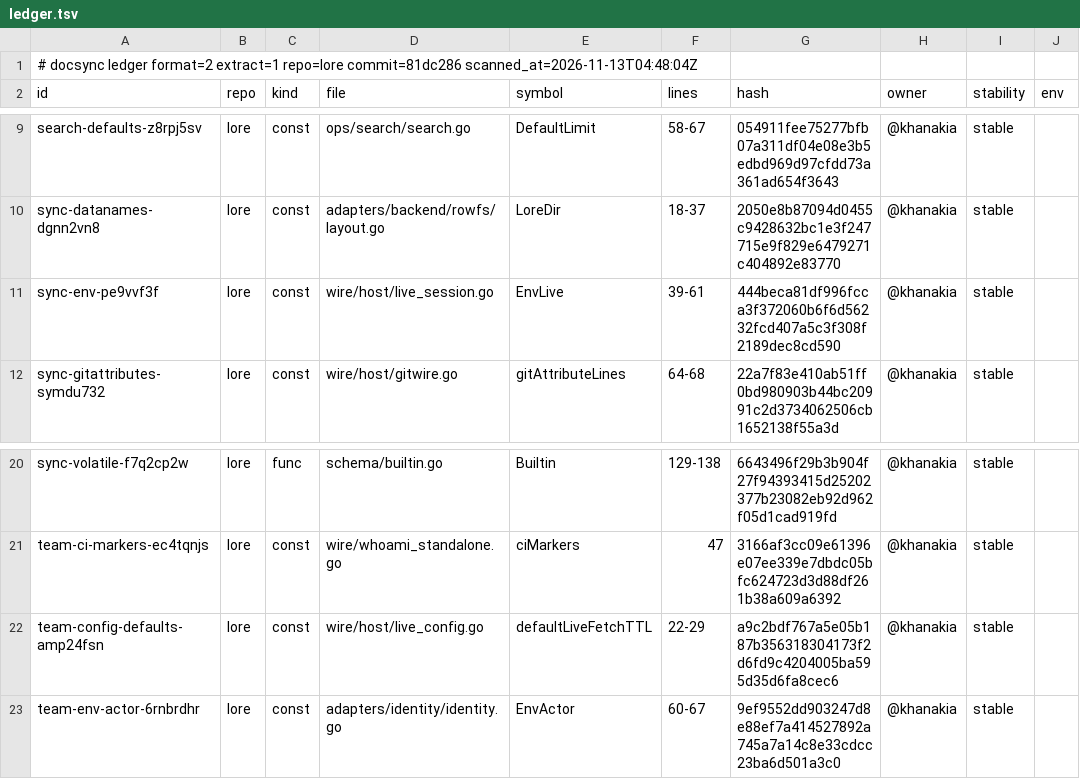
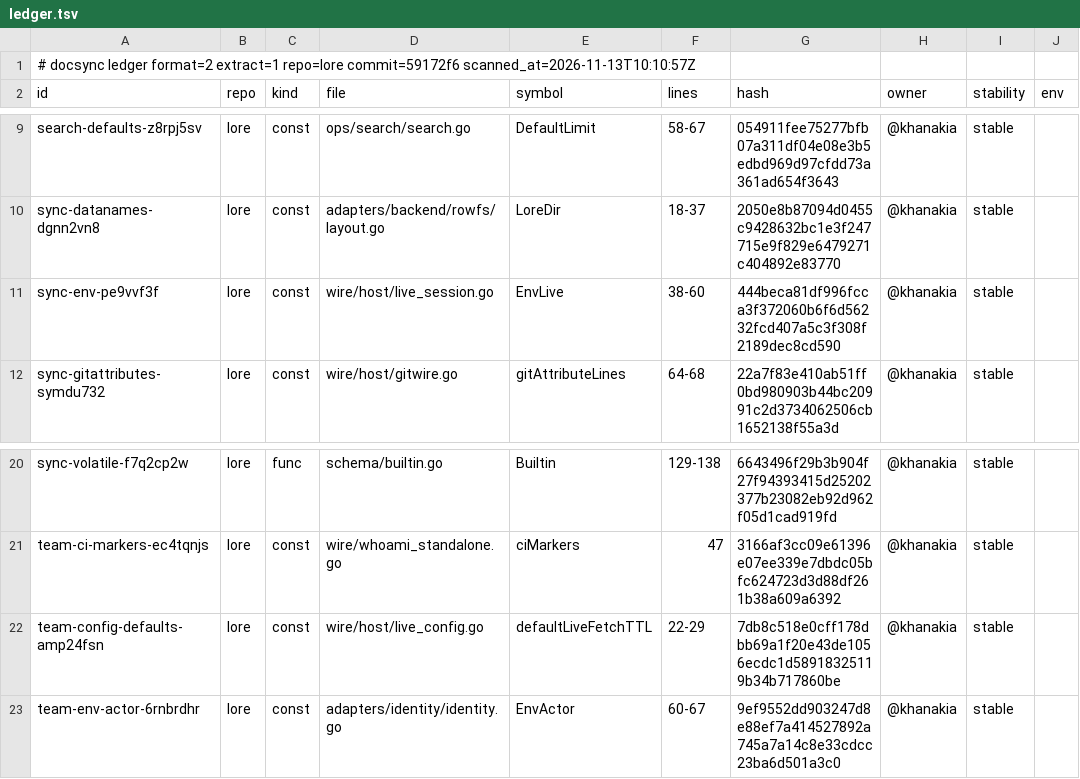
Before and after one commit to thesatellite-ai/lore, a TSV file: .ds/ledger.tsv, drawn as a sheet; only a part is shown, gaps mark what is left out; the diff names each change by its address in the sheet, - before the commit and + after, or states it on an @@ line.

```diff
--- a/.ds/ledger.tsv
+++ b/.ds/ledger.tsv
-A1 (id): …extract=1 repo=lore commit=81dc286 scanned_at=2026-11-13T04:48:04Z
+A1 (id): …extract=1 repo=lore commit=59172f6 scanned_at=2026-11-13T10:10:57Z
-F11 (lines): 39-61
+F11 (lines): 38-60
-G22 (hash): a9c2bdf767a5e05b187b356318304173f2d6fd9c4204005ba595d35d6fa8cec6
+G22 (hash): 7db8c518e0cff178dbb69a1f20e43de1056ecdc1d58918325119b34b717860be
```
Also changed, not shown: .ds/acks.tsv, .ds/refs.tsv, 42 other files.
